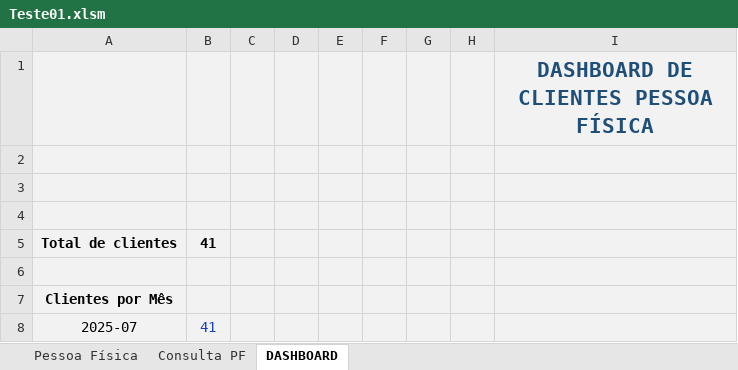
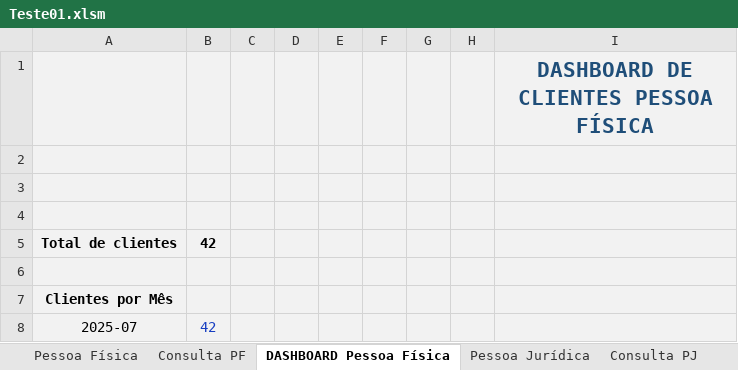
Before and after one commit to Renan023/Dados_desafio, an Excel workbook: Teste01.xlsm, sheet DASHBOARD Pessoa Física, drawn as a sheet; values as stored, in another font and other column widths than the file's, no borders; charts and pictures not drawn; the diff names each change by its address in the sheet, - before the commit and + after, or states it on an @@ line.

```diff
--- a/Teste01.xlsm (sheet DASHBOARD Pessoa Física)
+++ b/Teste01.xlsm (sheet DASHBOARD Pessoa Física)
-sheet tab: DASHBOARD
+sheet tab: DASHBOARD Pessoa Física
+sheet tab: Pessoa Jurídica
+sheet tab: Consulta PJ
-B5: 41
+B5: 42
-B8: 41
+B8: 42
```
Also changed, not shown: sheet Consulta PF, sheet Pessoa Física, other sheet tabs, charts or pictures, 9 other files.
